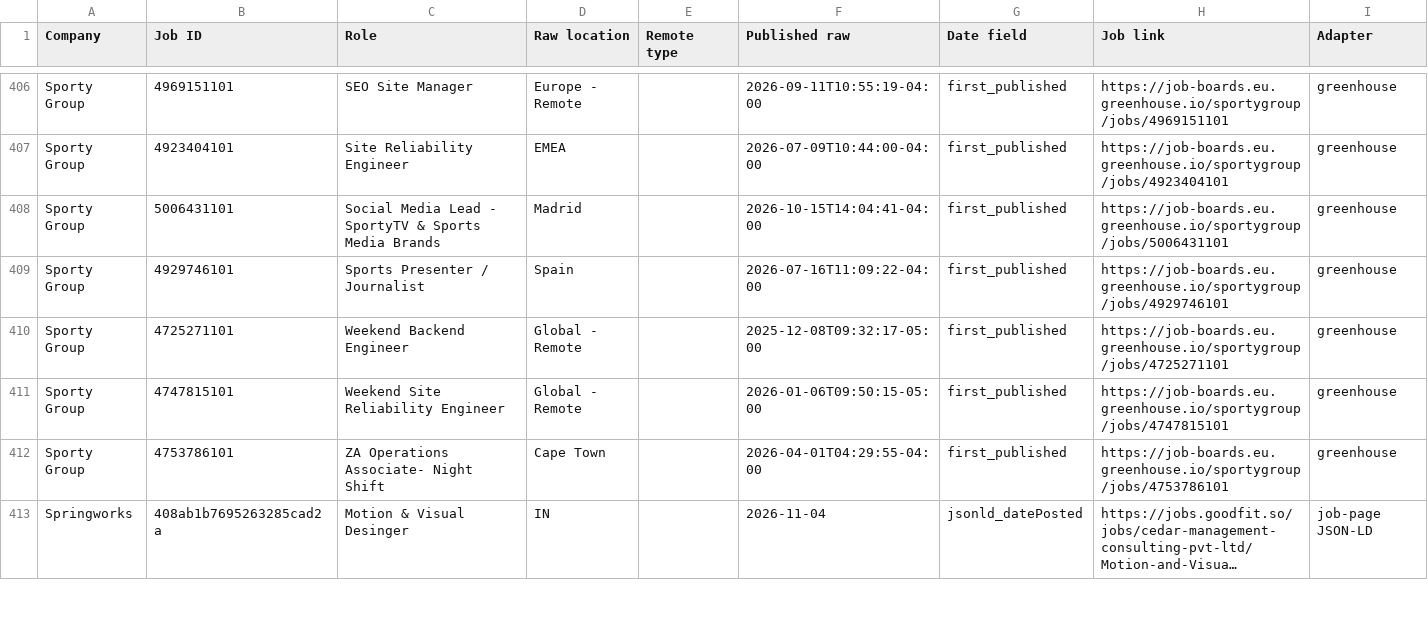
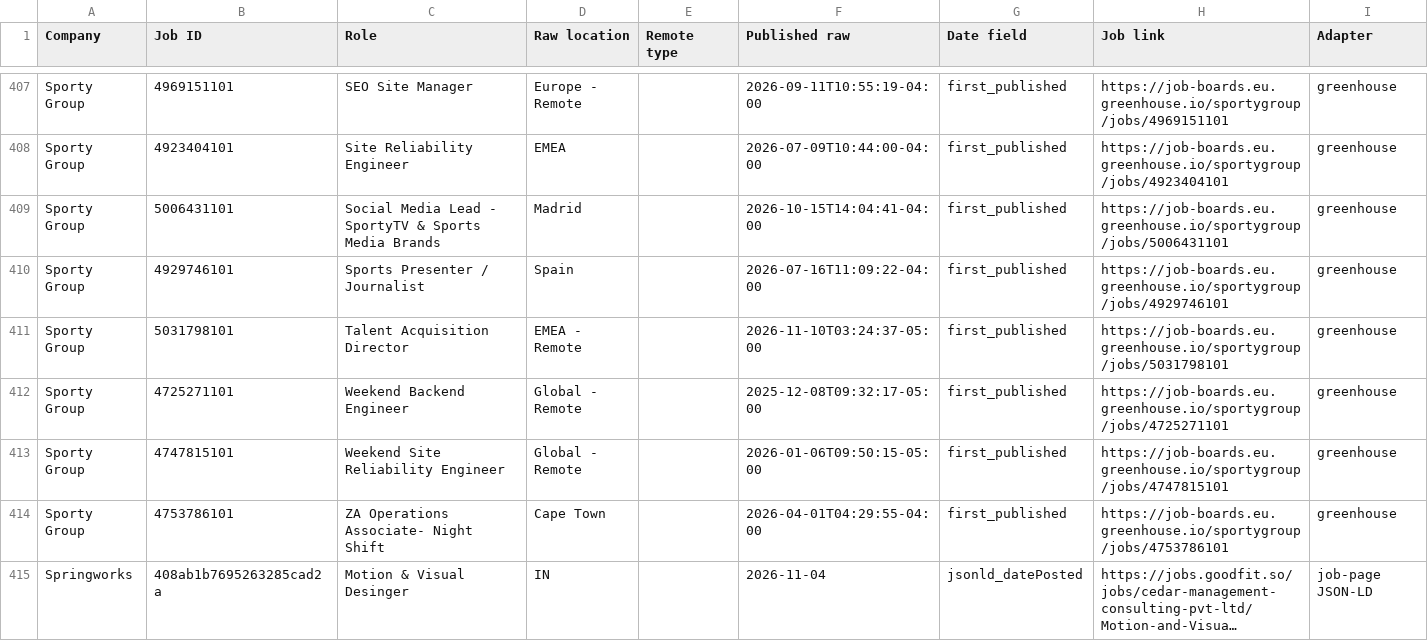
Before and after one commit to agampreetkaurwalia-arch/Remote-and-Impact, a CSV file: output/raw_jobs_audit.csv, drawn as a sheet; only a part is shown, gaps mark what is left out; long unchanged cells end in …; the diff covers the shown part only; the diff names each change by its address in the sheet, - before the commit and + after, or states it on an @@ line.

Commit message:
Remote radar 2026-11-10T15:26Z

```diff
--- a/output/raw_jobs_audit.csv
+++ b/output/raw_jobs_audit.csv
+row 411: Sporty Group | 5031798101 | Talent Acquisition Director | EMEA - Remote |  | 2026-11-10T03:24:37-05:00 | first_published | https://job-boards.eu.greenhouse.io/sportygroup/jobs/5031798101 | greenhouse
```
Also changed, not shown: 5 added rows, 2 removed rows, 7 moved rows and 2 edited cells elsewhere in this file, output/role_audit.csv, output/source_health.csv, 2 other files.
